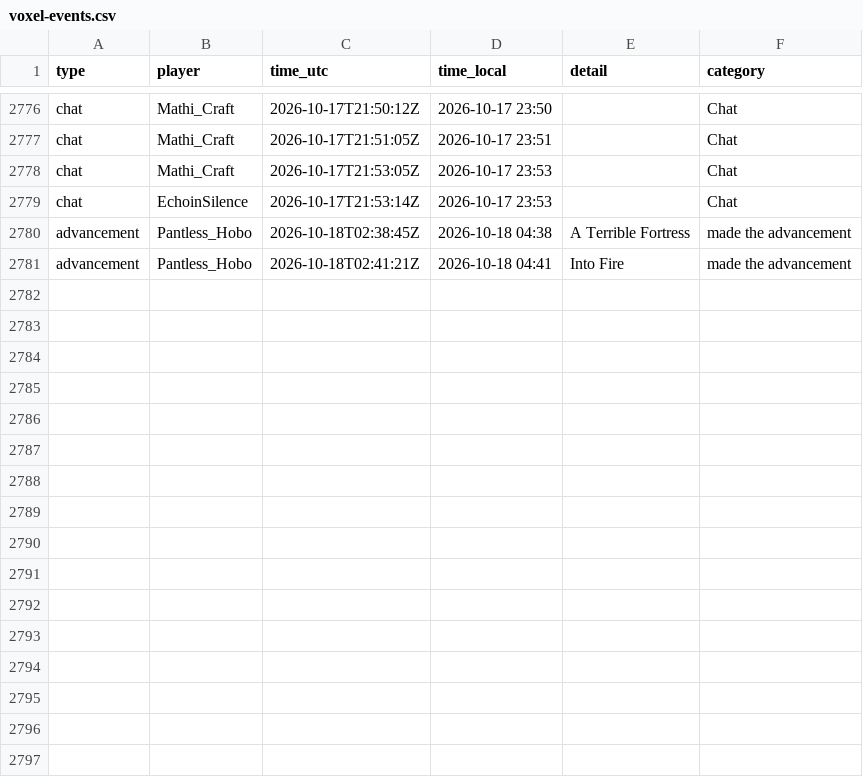
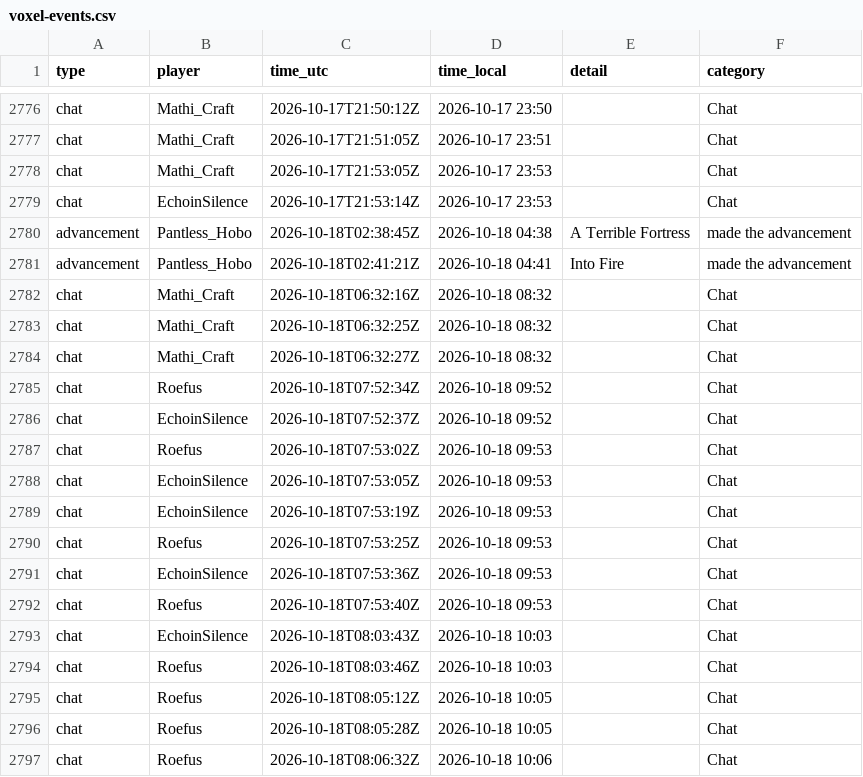
Before and after one commit to mathijsboogaert/Voxel, a CSV file: docs/data/voxel-events.csv, drawn as a sheet; only a part is shown, gaps mark what is left out; the diff names each change by its address in the sheet, - before the commit and + after, or states it on an @@ line.

```diff
--- a/docs/data/voxel-events.csv
+++ b/docs/data/voxel-events.csv
+row 2782: chat | Mathi_Craft | 2026-10-18T06:32:16Z | 2026-10-18 08:32 |  | Chat
+row 2783: chat | Mathi_Craft | 2026-10-18T06:32:25Z | 2026-10-18 08:32 |  | Chat
+row 2784: chat | Mathi_Craft | 2026-10-18T06:32:27Z | 2026-10-18 08:32 |  | Chat
+row 2785: chat | Roefus | 2026-10-18T07:52:34Z | 2026-10-18 09:52 |  | Chat
+row 2786: chat | EchoinSilence | 2026-10-18T07:52:37Z | 2026-10-18 09:52 |  | Chat
+row 2787: chat | Roefus | 2026-10-18T07:53:02Z | 2026-10-18 09:53 |  | Chat
+row 2788: chat | EchoinSilence | 2026-10-18T07:53:05Z | 2026-10-18 09:53 |  | Chat
+row 2789: chat | EchoinSilence | 2026-10-18T07:53:19Z | 2026-10-18 09:53 |  | Chat
+row 2790: chat | Roefus | 2026-10-18T07:53:25Z | 2026-10-18 09:53 |  | Chat
+row 2791: chat | EchoinSilence | 2026-10-18T07:53:36Z | 2026-10-18 09:53 |  | Chat
+row 2792: chat | Roefus | 2026-10-18T07:53:40Z | 2026-10-18 09:53 |  | Chat
+row 2793: chat | EchoinSilence | 2026-10-18T08:03:43Z | 2026-10-18 10:03 |  | Chat
+row 2794: chat | Roefus | 2026-10-18T08:03:46Z | 2026-10-18 10:03 |  | Chat
+row 2795: chat | Roefus | 2026-10-18T08:05:12Z | 2026-10-18 10:05 |  | Chat
+row 2796: chat | Roefus | 2026-10-18T08:05:28Z | 2026-10-18 10:05 |  | Chat
+row 2797: chat | Roefus | 2026-10-18T08:06:32Z | 2026-10-18 10:06 |  | Chat
```
Also changed, not shown: docs/data/voxel-hourly.csv, docs/data/voxel-sessions.csv, 1 other file.
